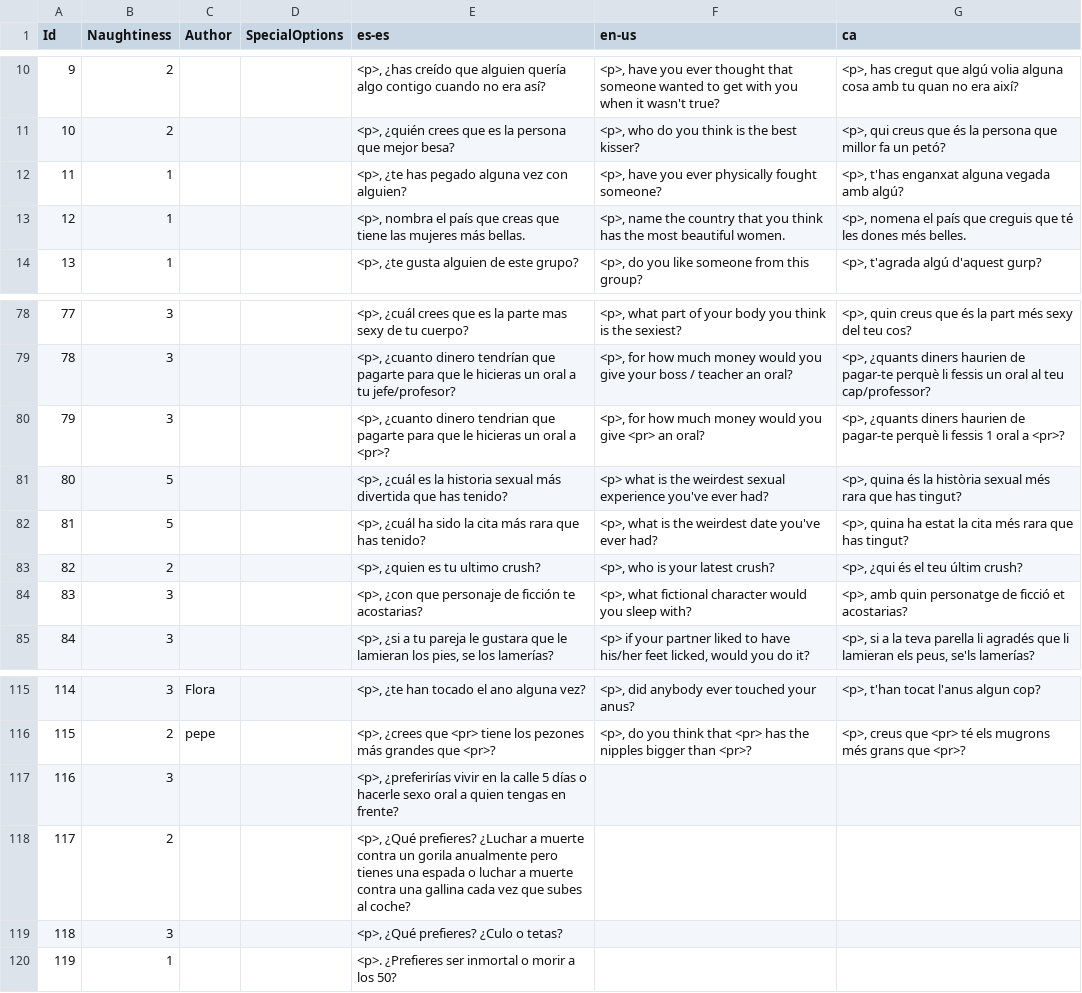
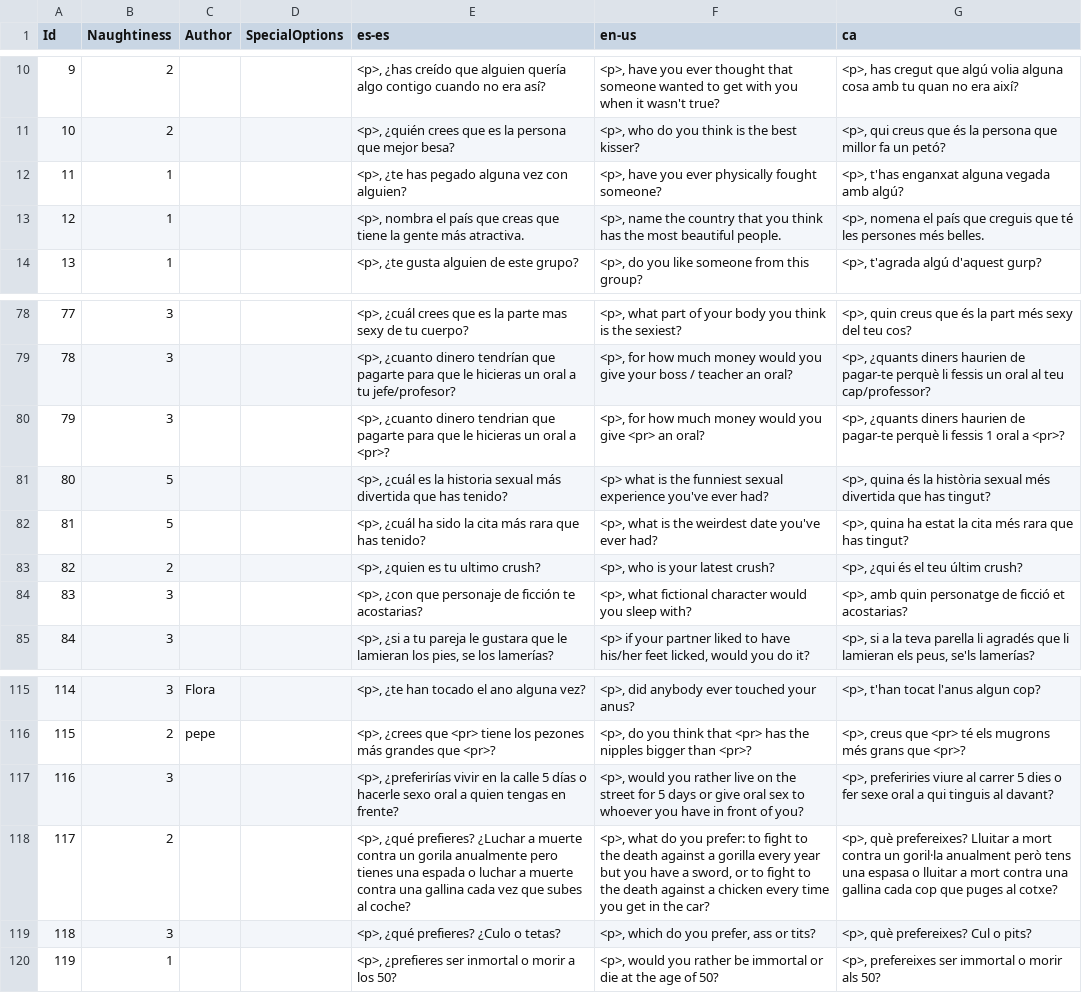
Before and after one commit to guplem/DrinkAndPlay, a CSV file: DrinkAndPlay/Assets/_General/Resources/TruthOrDare-Truth.csv, drawn as a sheet; only a part is shown, gaps mark what is left out.

```diff
--- a/DrinkAndPlay/Assets/_General/Resources/TruthOrDare-Truth.csv
+++ b/DrinkAndPlay/Assets/_General/Resources/TruthOrDare-Truth.csv
@@ -12,3 +12,3 @@ Id,Naughtiness,Author,SpecialOptions,es-es,en-us,ca
 11,1,,,"<p>, ¿te has pegado alguna vez con alguien?","<p>, have you ever physically fought someone?","<p>, t'has enganxat alguna vegada amb algú?"
-12,1,,,"<p>, nombra el país que creas que tiene las mujeres más bellas.","<p>, name the country that you think has the most beautiful women.","<p>, nomena el país que creguis que té les dones més belles."
+12,1,,,"<p>, nombra el país que creas que tiene la gente más atractiva.","<p>, name the country that you think has the most beautiful people.","<p>, nomena el país que creguis que té les persones més belles."
 13,1,,,"<p>, ¿te gusta alguien de este grupo?","<p>, do you like someone from this group?","<p>, t'agrada algú d'aquest gurp?"
@@ -80,3 +80,3 @@ Id,Naughtiness,Author,SpecialOptions,es-es,en-us,ca
 79,3,,,"<p>, ¿cuanto dinero tendrian que pagarte para que le hicieras un oral a <pr>?","<p>, for how much money would you give <pr> an oral?","<p>, ¿quants diners haurien de pagar-te perquè li fessis 1 oral a <pr>?"
-80,5,,,"<p>, ¿cuál es la historia sexual más divertida que has tenido?",<p> what is the weirdest sexual experience you've ever had?,"<p>, quina és la història sexual més rara que has tingut?"
+80,5,,,"<p>, ¿cuál es la historia sexual más divertida que has tenido?",<p> what is the funniest sexual experience you've ever had?,"<p>, quina és la història sexual més divertida que has tingut?"
 81,5,,,"<p>, ¿cuál ha sido la cita más rara que has tenido?","<p>, what is the weirdest date you've ever had?","<p>, quina ha estat la cita més rara que has tingut?"
@@ -116,5 +116,5 @@ Id,Naughtiness,Author,SpecialOptions,es-es,en-us,ca
 115,2,pepe,,"<p>, ¿crees que <pr> tiene los pezones más grandes que <pr>?","<p>, do you think that <pr> has the nipples bigger than <pr>?","<p>, creus que <pr> té els mugrons més grans que <pr>?"
-116,3,,,"<p>, ¿preferirías vivir en la calle 5 días o hacerle sexo oral a quien tengas en frente?",,
-117,2,,,"<p>, ¿Qué prefieres? ¿Luchar a muerte contra un gorila anualmente pero tienes una espada o luchar a muerte contra una gallina cada vez que subes al coche?",,
-118,3,,,"<p>, ¿Qué prefieres? ¿Culo o tetas?",,
-119,1,,,<p>. ¿Prefieres ser inmortal o morir a los 50?,,
+116,3,,,"<p>, ¿preferirías vivir en la calle 5 días o hacerle sexo oral a quien tengas en frente?","<p>, would you rather live on the street for 5 days or give oral sex to whoever you have in front of you?","<p>, preferiries viure al carrer 5 dies o fer sexe oral a qui tinguis al davant?"
+117,2,,,"<p>, ¿qué prefieres? ¿Luchar a muerte contra un gorila anualmente pero tienes una espada o luchar a muerte contra una gallina cada vez que subes al coche?","<p>, what do you prefer: to fight to the death against a gorilla every year but you have a sword, or to fight to the death against a chicken every time you get in the car?","<p>, què prefereixes? Lluitar a mort contra un goril·la anualment però tens una espasa o lluitar a mort contra una gallina cada cop que puges al cotxe?"
+118,3,,,"<p>, ¿qué prefieres? ¿Culo o tetas?","<p>, which do you prefer, ass or tits?","<p>, què prefereixes? Cul o pits?"
+119,1,,,"<p>, ¿prefieres ser inmortal o morir a los 50?","<p>, would you rather be immortal or die at the age of 50?","<p>, prefereixes ser immortal o morir als 50?"
```
Also changed, not shown: DrinkAndPlay/Assets/_General/Resources/GuessWho.csv, DrinkAndPlay/Assets/_General/Resources/TruthOrDare-Dare.csv, 3 other files.
